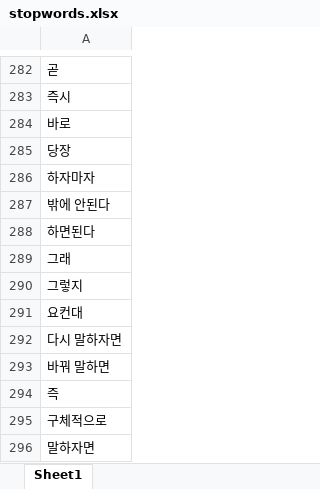
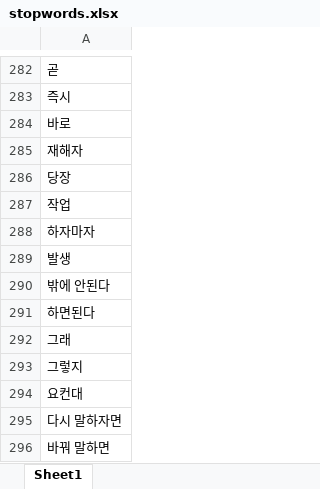
Before and after one commit to park1997/Hybrid-Approach-of-Unstructured-Text-and-Image-Data-Analytics-for-Real-Time-Safety-Management, an Excel workbook: stopwords.xlsx, sheet Sheet1, drawn as a sheet; only a part is shown, gaps mark what is left out; the shorter side is filled out with more unchanged rows; values as stored, in another font and other column widths than the file's, no borders; the diff covers the shown part only; the diff names each change by its address in the sheet, - before the commit and + after, or states it on an @@ line.

```diff
--- a/stopwords.xlsx (sheet Sheet1)
+++ b/stopwords.xlsx (sheet Sheet1)
+row 285: 재해자
+row 287: 작업
+row 289: 발생
```
Also changed, not shown: 310 added rows elsewhere in this sheet, 49 other files.
